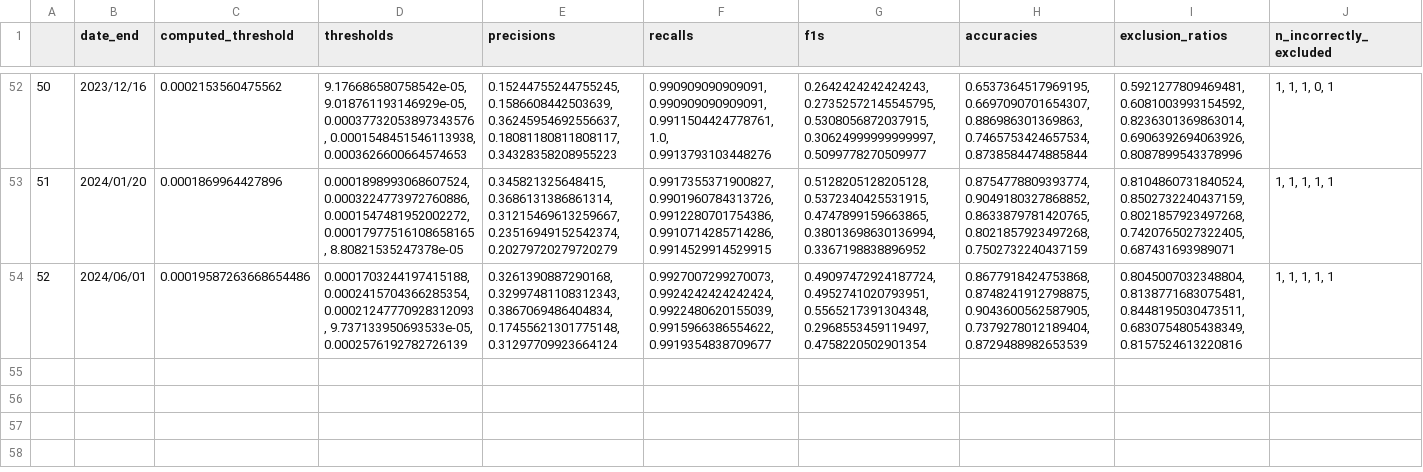
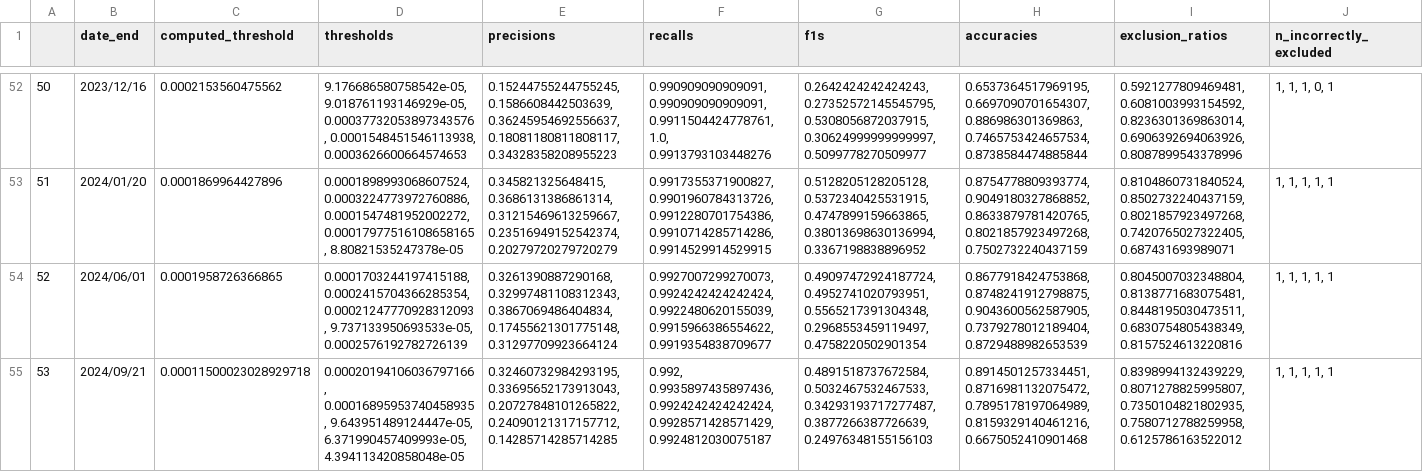
Before and after one commit to urppchusj/impactpharmacie, a CSV file: data/second_gen/thresholds.csv, drawn as a sheet; only a part is shown, gaps mark what is left out; the diff names each change by its address in the sheet, - before the commit and + after, or states it on an @@ line.

Commit message:
inclusion model update 2024-09-23

```diff
--- a/data/second_gen/thresholds.csv
+++ b/data/second_gen/thresholds.csv
-C54 (computed_threshold): 0.00019587263668654486
+C54 (computed_threshold): 0.0001958726366865
+row 55: 53 | 2024/09/21 | 0.00011500023028929718 | 0.00020194106036797166, 0.00016895953740458935, 9.643951489124447e-05, 6.371990457409993e-05, 4.394113420858048e-05 | 0.32460732984293195, 0.33695652173913043, 0.20727848101265822, 0.24090121317157712, 0.14285714285714285 | 0.992, 0.9935897435897436, 0.9924242424242424, 0.9928571428571429, 0.9924812030075187 | 0.4891518737672584, 0.5032467532467533, 0.34293193717277487, 0.3877266387726639, 0.24976348155156103 | 0.8914501257334451, 0.8716981132075472, 0.7895178197064989, 0.8159329140461216, 0.6675052410901468 | 0.8398994132439229, 0.8071278825995807, 0.7350104821802935, 0.7580712788259958, 0.6125786163522012 | 1, 1, 1, 1, 1
```
